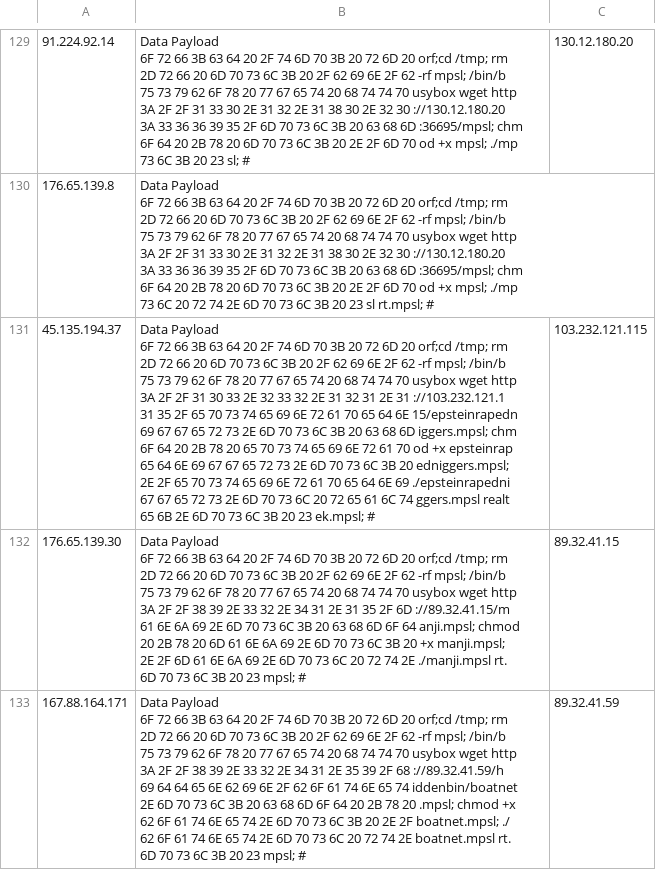
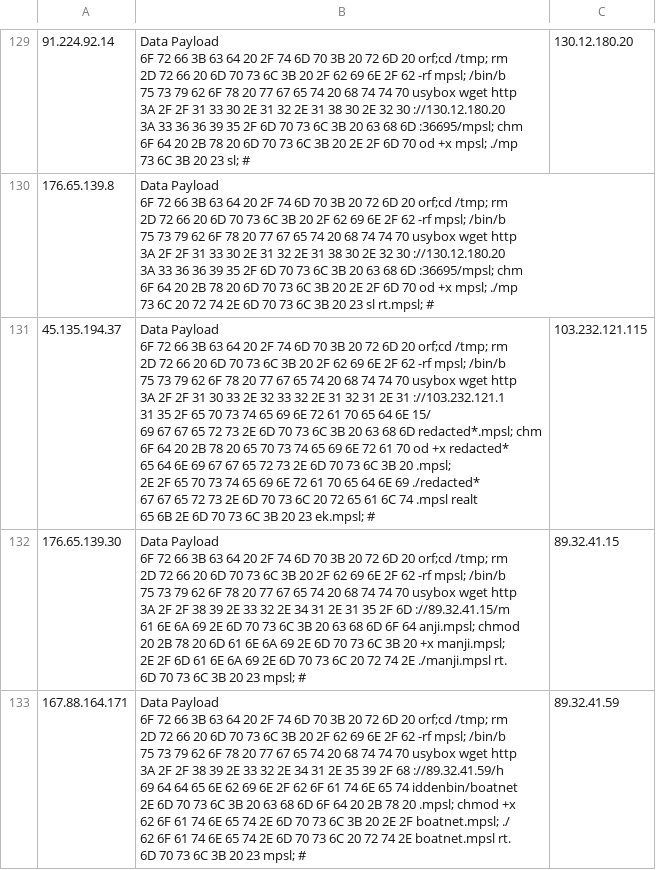
Before and after one commit to TomaszSpolnik/Java_Spark_Iceberg_Attacks_Analyzer_0.1, a CSV file: spark_iceberg/data/input/attacks.csv, drawn as a sheet; only a part is shown, gaps mark what is left out; ↵ is a line break in a cell; the diff names each change by its address in the sheet, - before the commit and + after, or states it on an @@ line.

Commit message:
redacted vulgar URL attacks.csv

```diff
--- a/spark_iceberg/data/input/attacks.csv
+++ b/spark_iceberg/data/input/attacks.csv
-B131: …64 6E 15/epsteinrapedn ↵ 69 67 67 65 72 73 2E 6D 70 73 6C 3B 20 63 68 6D iggers.mpsl; chm ↵ 6F 64 20 2B 78 20 65 70 73 74 65 69 6E 72 61 70 od +x epsteinrap ↵ 65 64 6E 69 67 67 65 72 73 2E 6D 70 73 6C 3B 20 edniggers.mpsl; ↵ 2E 2F 65 70 73 74 65 69 6E 72 61 70 65 64 6E 69 ./epsteinrapedni ↵ 67 67 65 72 73 2E 6D 70 73 6C 20 72 65 61 6C 74 ggers.mpsl realt ↵ 65…
+B131: …64 6E 15/ ↵ 69 67 67 65 72 73 2E 6D 70 73 6C 3B 20 63 68 6D redacted*.mpsl; chm ↵ 6F 64 20 2B 78 20 65 70 73 74 65 69 6E 72 61 70 od +x redacted* ↵ 65 64 6E 69 67 67 65 72 73 2E 6D 70 73 6C 3B 20 .mpsl; ↵ 2E 2F 65 70 73 74 65 69 6E 72 61 70 65 64 6E 69 ./redacted* ↵ 67 67 65 72 73 2E 6D 70 73 6C 20 72 65 61 6C 74 .mpsl realt ↵ 65…
```
